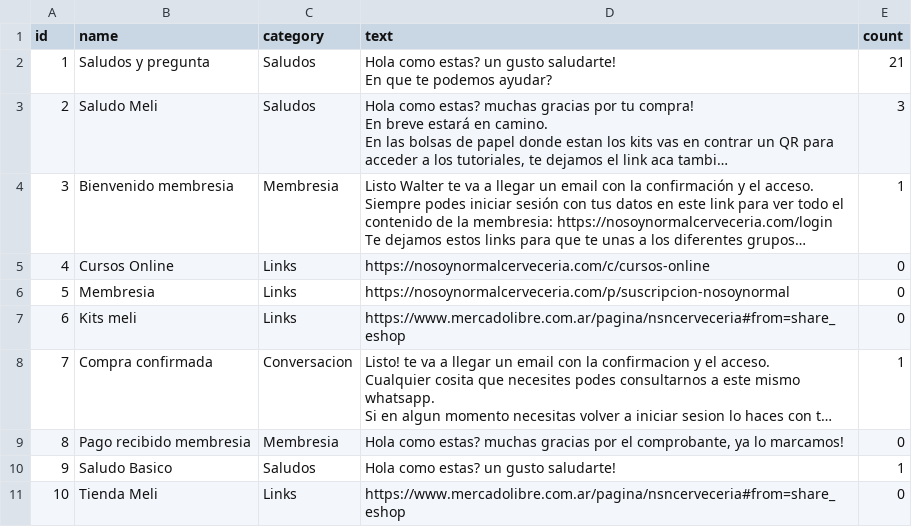
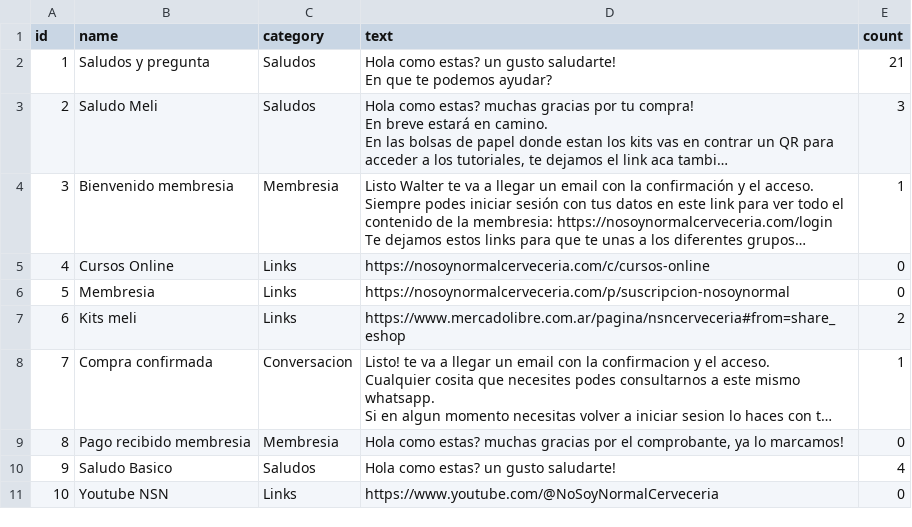
Before and after one commit to juanibar/clipboard2, a CSV file: mensajes_clipboard.csv, drawn as a sheet; long unchanged cells end in …; the diff names each change by its address in the sheet, - before the commit and + after, or states it on an @@ line.

Commit message:
Auto-sync: Actualizacion de mensajes

```diff
--- a/mensajes_clipboard.csv
+++ b/mensajes_clipboard.csv
-E7 (count): 0
+E7 (count): 2
-E10 (count): 1
+E10 (count): 4
-B11 (name): Tienda Meli
+B11 (name): Youtube NSN
-D11 (text): https://www.mercadolibre.com.ar/pagina/nsncerveceria#from=share_eshop
+D11 (text): https://www.youtube.com/@NoSoyNormalCerveceria
```
